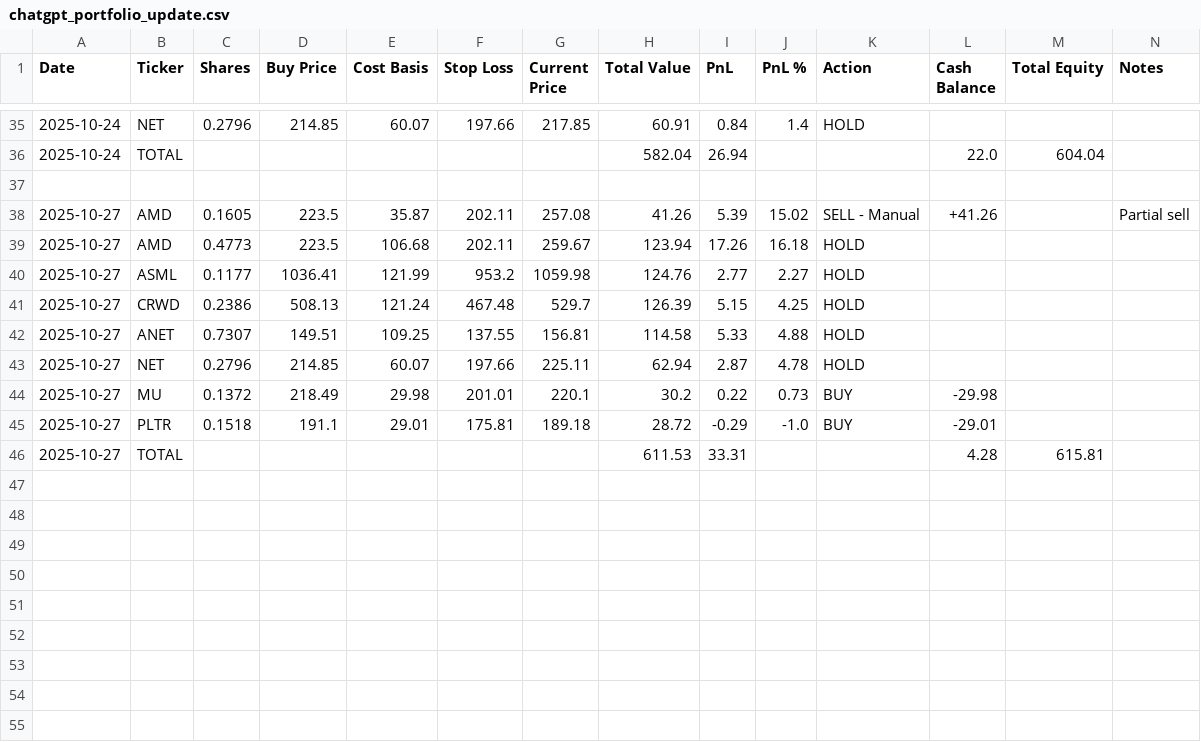
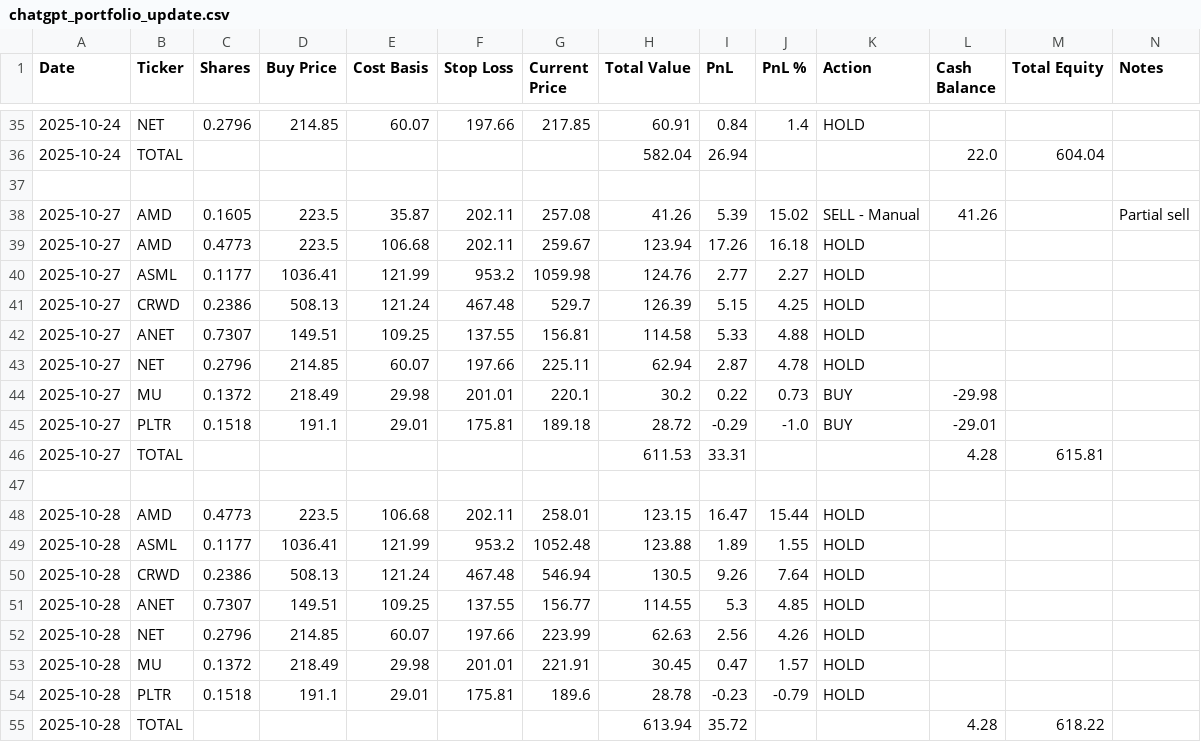
Before and after one commit to ofergr/ChatGPT-Micro-Cap-Experiment, a CSV file: Start Your Own/chatgpt_portfolio_update.csv, drawn as a sheet; only a part is shown, gaps mark what is left out.

Commit message:
added oct28

```diff
--- a/Start Your Own/chatgpt_portfolio_update.csv
+++ b/Start Your Own/chatgpt_portfolio_update.csv
@@ -37,3 +37,3 @@ Date,Ticker,Shares,Buy Price,Cost Basis,Stop Loss,Current Price,Total Value,PnL,
 ,,,,,,,,,,,,,
-2025-10-27,AMD,0.1605,223.5,35.87,202.11,257.08,41.26,5.39,15.02,SELL - Manual,+41.26,,Partial sell
+2025-10-27,AMD,0.1605,223.5,35.87,202.11,257.08,41.26,5.39,15.02,SELL - Manual,41.26,,Partial sell
 2025-10-27,AMD,0.4773,223.5,106.68,202.11,259.67,123.94,17.26,16.18,HOLD,,,
@@ -46 +46,10 @@ Date,Ticker,Shares,Buy Price,Cost Basis,Stop Loss,Current Price,Total Value,PnL,
 2025-10-27,TOTAL,,,,,,611.53,33.31,,,4.28,615.81,
+,,,,,,,,,,,,,
+2025-10-28,AMD,0.4773,223.5,106.68,202.11,258.01,123.15,16.47,15.44,HOLD,,,
+2025-10-28,ASML,0.1177,1036.41,121.99,953.2,1052.48,123.88,1.89,1.55,HOLD,,,
+2025-10-28,CRWD,0.2386,508.13,121.24,467.48,546.94,130.5,9.26,7.64,HOLD,,,
+2025-10-28,ANET,0.7307,149.51,109.25,137.55,156.77,114.55,5.3,4.85,HOLD,,,
+2025-10-28,NET,0.2796,214.85,60.07,197.66,223.99,62.63,2.56,4.26,HOLD,,,
+2025-10-28,MU,0.1372,218.49,29.98,201.01,221.91,30.45,0.47,1.57,HOLD,,,
+2025-10-28,PLTR,0.1518,191.1,29.01,175.81,189.6,28.78,-0.23,-0.79,HOLD,,,
+2025-10-28,TOTAL,,,,,,613.94,35.72,,,4.28,618.22,
```
